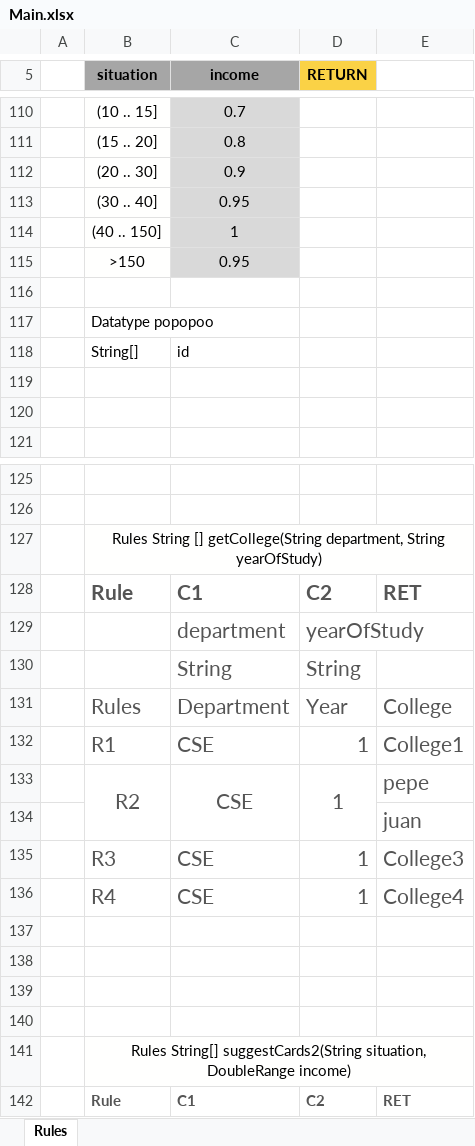
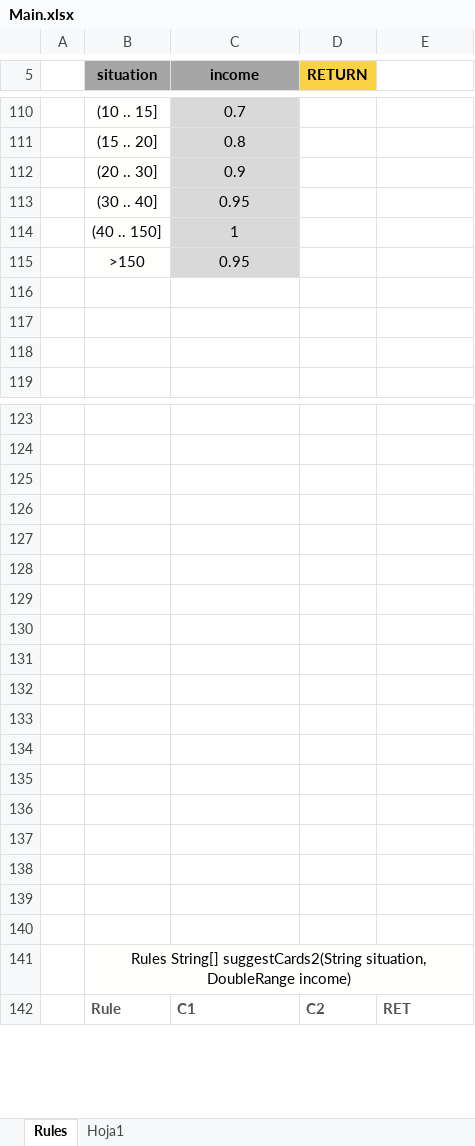
Before and after one commit to pujaesprojects/otdesign, an Excel workbook: DESIGN/rules/BBVA_Rules/Main.xlsx, sheet Rules, drawn as a sheet; only a part is shown, gaps mark what is left out; values as stored, in another font and other column widths than the file's, no borders; removed rows and columns are numbered as before the commit, all else as after; the diff names each change by its address in the sheet, - before the commit and + after, or states it on an @@ line.

```diff
--- a/DESIGN/rules/BBVA_Rules/Main.xlsx (sheet Rules)
+++ b/DESIGN/rules/BBVA_Rules/Main.xlsx (sheet Rules)
+sheet tab: Hoja1
-row 117:  | Datatype popopoo
-row 118:  | String[] | id
-B125 (situation): Rules String [] getCollege(String department, String yearOfStudy)
+B125 (situation): (empty)
-B125:E125 fill: #FFFFFE
+B125:E125 fill: none
-B127:E127 merged
-row 126:  | Rule | C1 | C2 | RET
+row 126: (empty)
-row 127:  |  | department | yearOfStudy
+row 127: (empty)
-row 128:  |  | String | String
+row 128: (empty)
-row 129:  | Rules | Department | Year | College
+row 129: (empty)
-row 130:  | R1 | CSE | 1 | College1
+row 130: (empty)
-row 131:  | R2 | CSE | 1 | pepe
+row 131: (empty)
-B133:B134 merged
-C133:C134 merged
-D133:D134 merged
-E132: juan
+E132: (empty)
-row 133:  | R3 | CSE | 1 | College3
+row 133: (empty)
-row 134:  | R4 | CSE | 1 | College4
+row 134: (empty)
+row 135: (empty)
+row 136: (empty)
```
